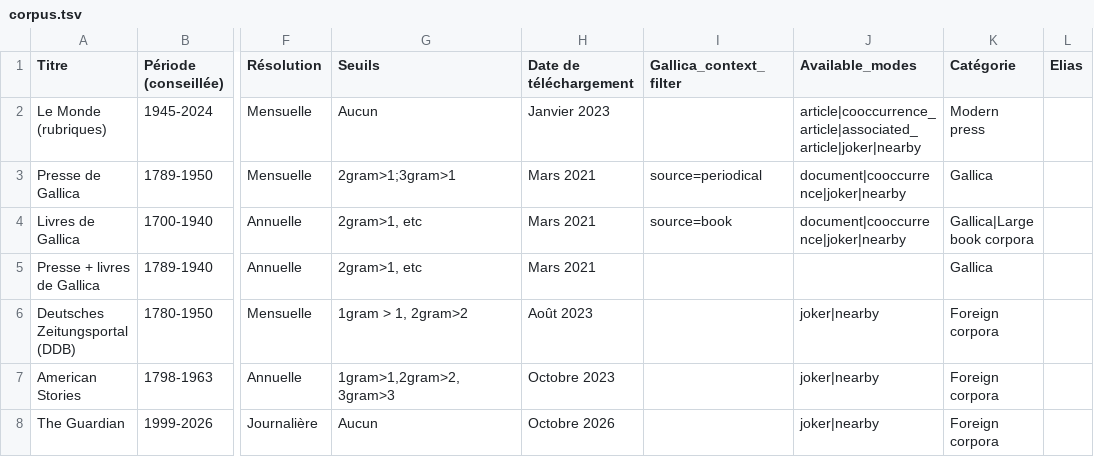
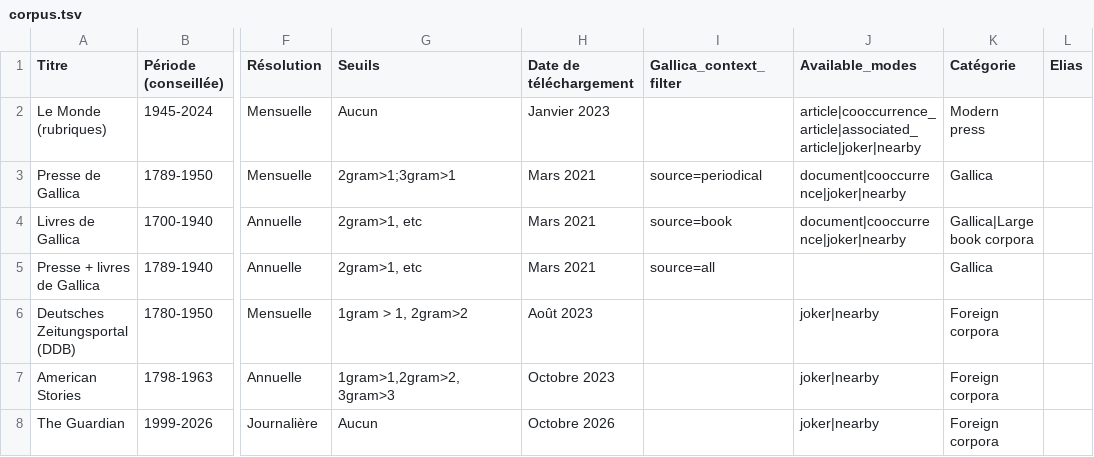
Before and after one commit to regicid/gallicagram_react, a TSV file: public/corpus.tsv, drawn as a sheet; only a part is shown, gaps mark what is left out; the diff names each change by its address in the sheet, - before the commit and + after, or states it on an @@ line.

```diff
--- a/public/corpus.tsv
+++ b/public/corpus.tsv
-I5 (Gallica_context_filter): (empty)
+I5 (Gallica_context_filter): source=all
```
Also changed, not shown: 3 other files.
